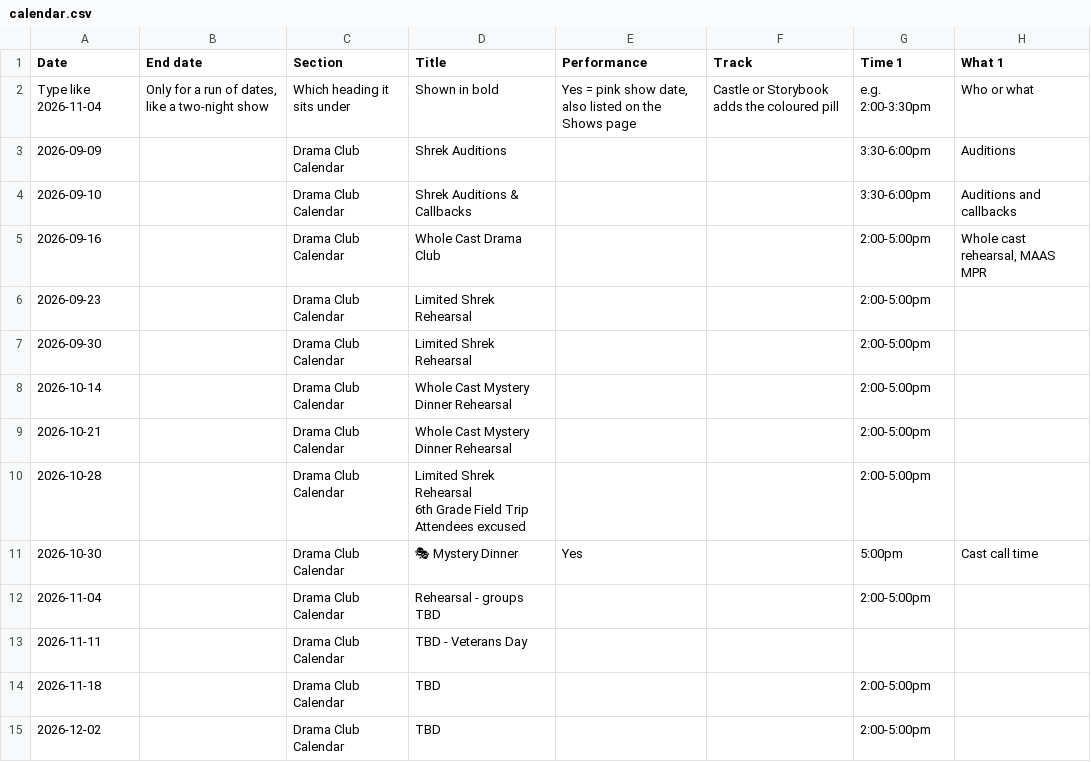
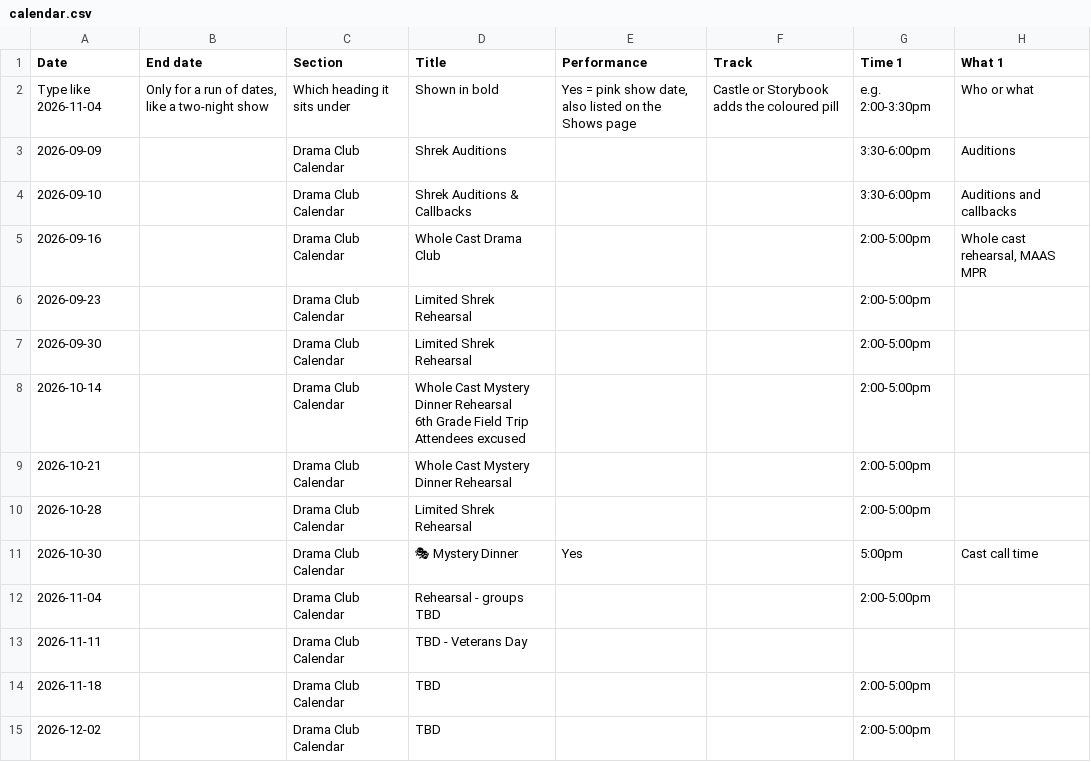
Before and after one commit to drama-maas/drama-maas.github.io, a CSV file: data/sheet-cache/calendar.csv, drawn as a sheet; only a part is shown; ↵ is a line break in a cell; the diff names each change by its address in the sheet, - before the commit and + after, or states it on an @@ line.

```diff
--- a/data/sheet-cache/calendar.csv
+++ b/data/sheet-cache/calendar.csv
-D8 (Title): …Dinner Rehearsal
+D8 (Title): …Dinner Rehearsal ↵ 6th Grade Field Trip Attendees excused
-D10 (Title): Limited Shrek Rehearsal ↵ 6th Grade Field Trip Attendees excused
+D10 (Title): Limited Shrek Rehearsal
```
Also changed, not shown: 1 other file.
